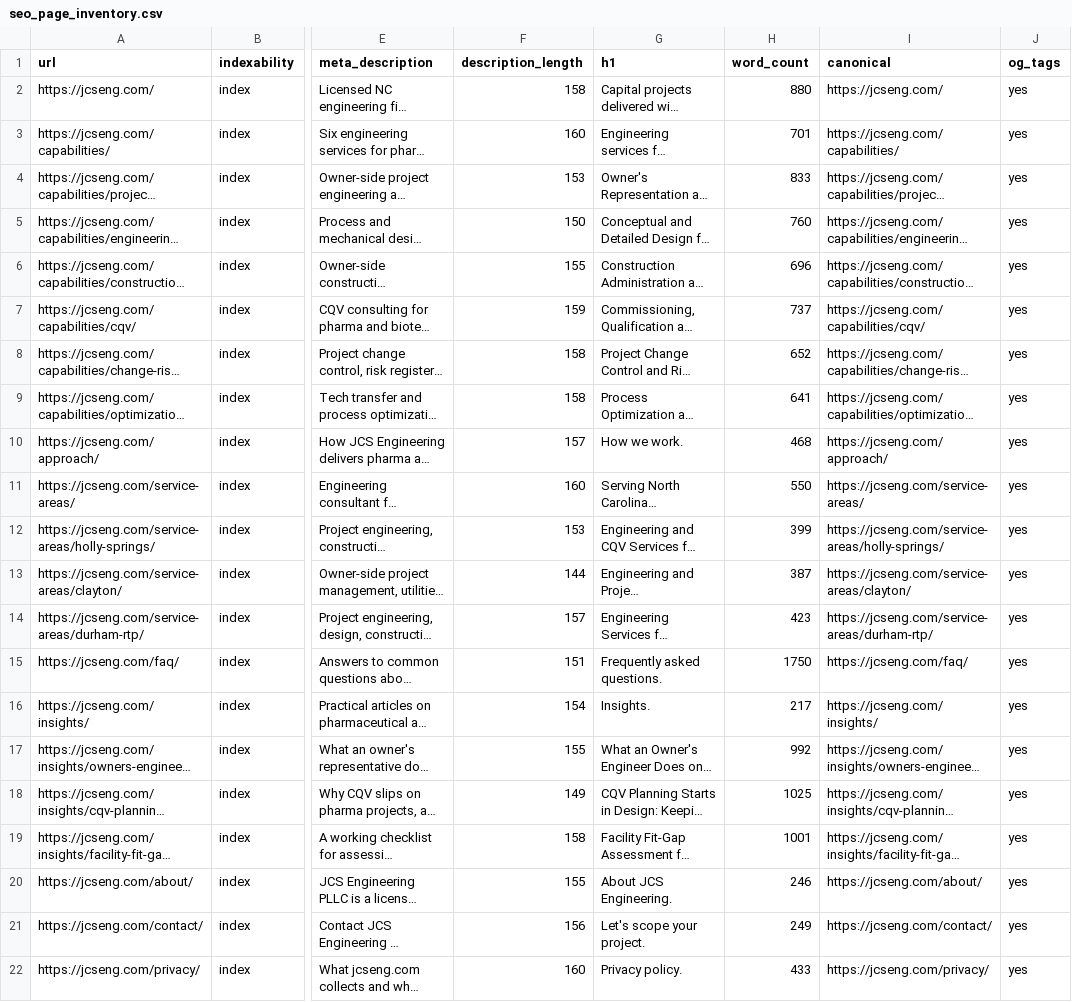
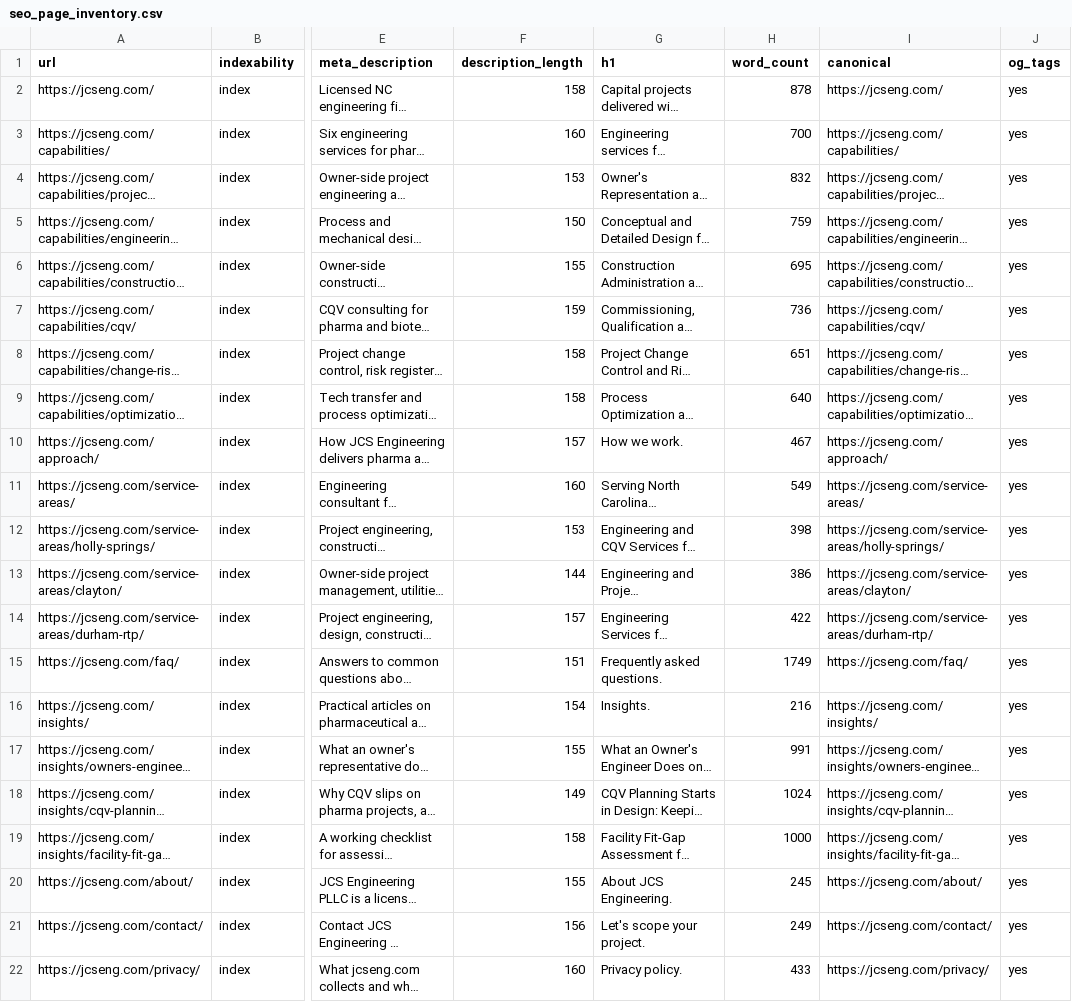
Before and after one commit to djones921/jones-consultants-site, a CSV file: docs/seo_page_inventory.csv, drawn as a sheet; only a part is shown, gaps mark what is left out; long unchanged cells end in …; the diff names each change by its address in the sheet, - before the commit and + after, or states it on an @@ line.

```diff
--- a/docs/seo_page_inventory.csv
+++ b/docs/seo_page_inventory.csv
-H2 (word_count): 880
+H2 (word_count): 878
-H3 (word_count): 701
+H3 (word_count): 700
-H4 (word_count): 833
+H4 (word_count): 832
-H5 (word_count): 760
+H5 (word_count): 759
-H6 (word_count): 696
+H6 (word_count): 695
-H7 (word_count): 737
+H7 (word_count): 736
-H8 (word_count): 652
+H8 (word_count): 651
-H9 (word_count): 641
+H9 (word_count): 640
-H10 (word_count): 468
+H10 (word_count): 467
-H11 (word_count): 550
+H11 (word_count): 549
-H12 (word_count): 399
+H12 (word_count): 398
-H13 (word_count): 387
+H13 (word_count): 386
-H14 (word_count): 423
+H14 (word_count): 422
-H15 (word_count): 1750
+H15 (word_count): 1749
-H16 (word_count): 217
+H16 (word_count): 216
-H17 (word_count): 992
+H17 (word_count): 991
-H18 (word_count): 1025
+H18 (word_count): 1024
-H19 (word_count): 1001
+H19 (word_count): 1000
-H20 (word_count): 246
+H20 (word_count): 245
```
Also changed, not shown: 20 other files.
